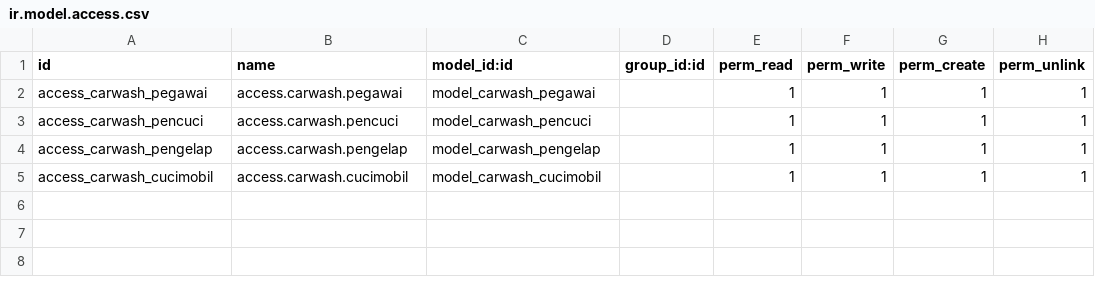
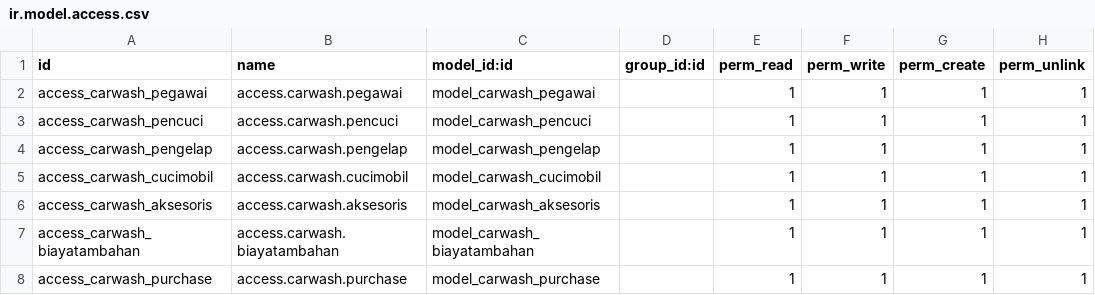
Before and after one commit to wwjj2020/odoo-tutor-carwash, a CSV file: addonscarwash/carwash/security/ir.model.access.csv, drawn as a sheet.

Commit message:
add Storage and Purchase

```diff
--- a/addonscarwash/carwash/security/ir.model.access.csv
+++ b/addonscarwash/carwash/security/ir.model.access.csv
@@ -5 +5,4 @@ access_carwash_pengelap,access.carwash.pengelap,model_carwash_pengelap,,1,1,1,1
 access_carwash_cucimobil,access.carwash.cucimobil,model_carwash_cucimobil,,1,1,1,1
+access_carwash_aksesoris,access.carwash.aksesoris,model_carwash_aksesoris,,1,1,1,1
+access_carwash_biayatambahan,access.carwash.biayatambahan,model_carwash_biayatambahan,,1,1,1,1
+access_carwash_purchase,access.carwash.purchase,model_carwash_purchase,,1,1,1,1
```
Also changed, not shown: 8 other files.
